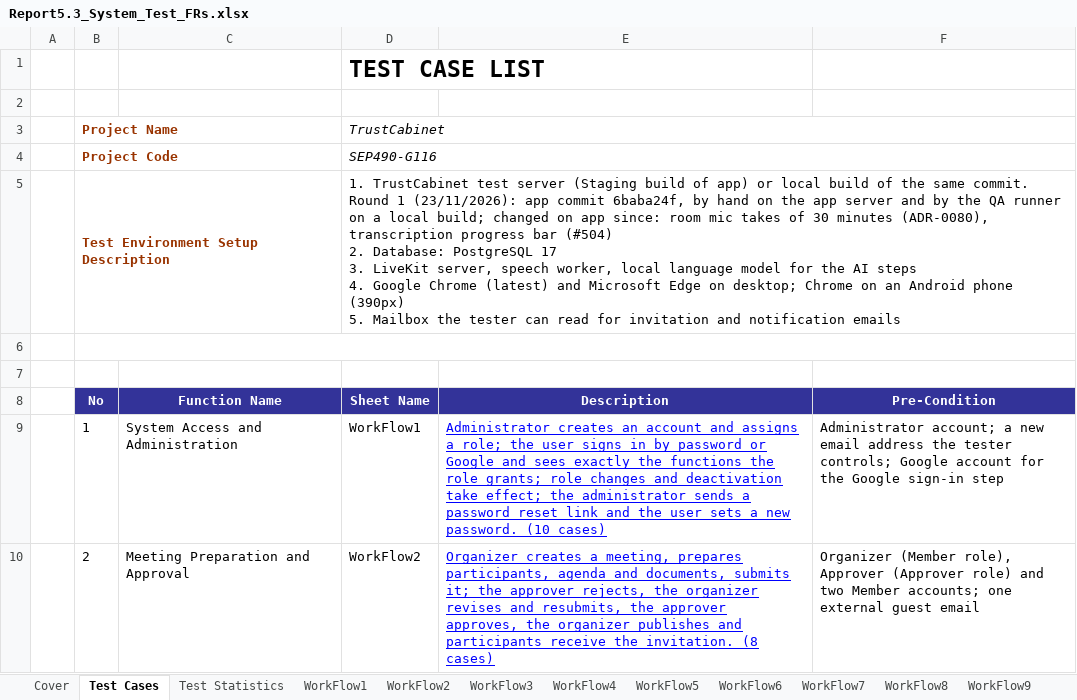
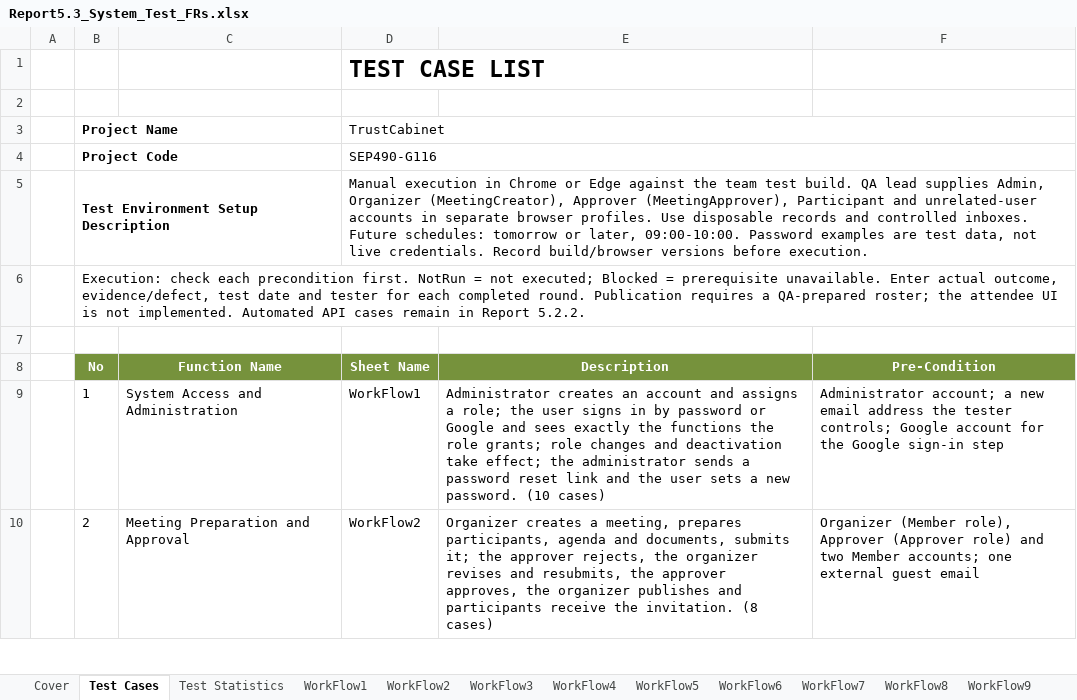
Before and after one commit to callmehai/FU-FA26-G116, an Excel workbook: docs/08-reports/test-reports/Report5.3_System_Test_FRs.xlsx, sheet Test Cases, drawn as a sheet; only a part is shown; values as stored, in another font and other column widths than the file's, no borders; ↵ is a line break in a cell; the diff covers the shown part only; the diff names each change by its address in the sheet, - before the commit and + after, or states it on an @@ line.

Commit message:
[Test] Chuẩn hoá Report 5.3: font Calibri 11, wrap, bỏ gạch chân xanh, giữ Test Environment như template

```diff
--- a/docs/08-reports/test-reports/Report5.3_System_Test_FRs.xlsx (sheet Test Cases)
+++ b/docs/08-reports/test-reports/Report5.3_System_Test_FRs.xlsx (sheet Test Cases)
-B3:B5 text colour: #993300
+B3:B5 text colour: black
-D3:D4 italic: on
+D3:D4 italic: off
-D5 (Sheet Name): 1. TrustCabinet test server (Staging build of app) or local build of the same commit. Round 1 (23/11/2026): app commit 6baba24f, by hand on the app server and by the QA runner on a local build; changed on app since: room mic takes of 30 minutes (ADR-0080), transcription progress bar (#504) ↵ 2. Database: PostgreSQL 17 ↵ 3. LiveKit server, speech worker, local language model for the AI steps ↵ 4. Google Chrome (latest) and Microsoft Edge on desktop; Chrome on an Android phone (390px) ↵ 5. Mailbox the tester can read for invitation and notification emails
+D5 (Sheet Name): Manual execution in Chrome or Edge against the team test build. QA lead supplies Admin, Organizer (MeetingCreator), Approver (MeetingApprover), Participant and unrelated-user accounts in separate browser profiles. Use disposable records and controlled inboxes. Future schedules: tomorrow or later, 09:00-10:00. Password examples are test data, not live credentials. Record build/browser versions before execution.
-B6 (No): (empty)
+B6 (No): Execution: check each precondition first. NotRun = not executed; Blocked = prerequisite unavailable. Enter actual outcome, evidence/defect, test date and tester for each completed round. Publication requires a QA-prepared roster; the attendee UI is not implemented. Automated API cases remain in Report 5.2.2.
-B8:F8 fill: #333399
+B8:F8 fill: #76923C
@@ E9:E10 underline: on → off, text colour: #0000FF → black @@
```
Also changed, not shown: cell formats elsewhere in this sheet, sheet Test Statistics, sheet Cover, 1 other file.
